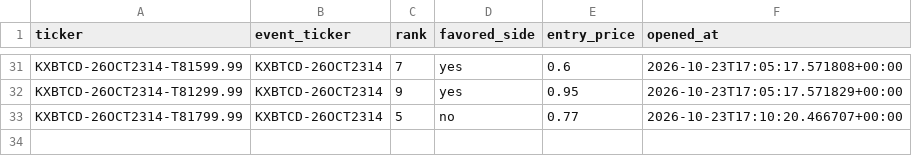
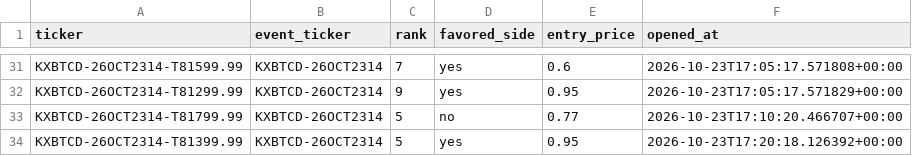
Before and after one commit to Prinxe-crypto/kxbtcd-midrank-bot, a CSV file: open_positions.csv, drawn as a sheet; only a part is shown, gaps mark what is left out; the diff names each change by its address in the sheet, - before the commit and + after, or states it on an @@ line.

```diff
--- a/open_positions.csv
+++ b/open_positions.csv
+row 34: KXBTCD-26OCT2314-T81399.99 | KXBTCD-26OCT2314 | 5 | yes | 0.95 | 2026-10-23T17:20:18.126392+00:00
```
